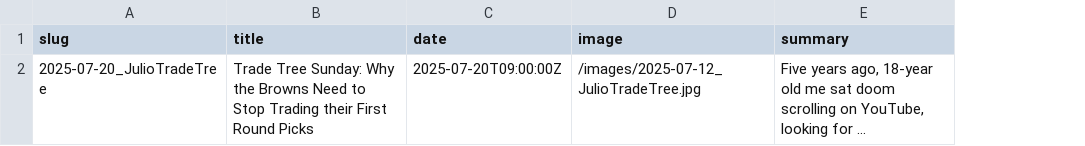
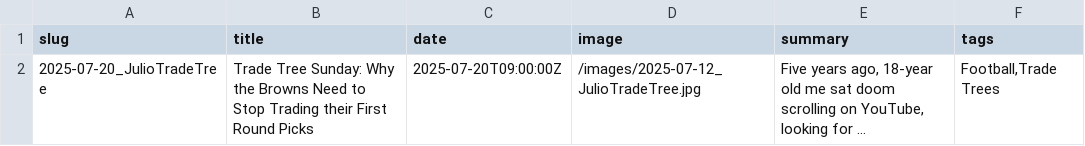
Before and after one commit to kima1810/kimmetrics.com, a CSV file: pages/articles/articles.csv, drawn as a sheet; long unchanged cells end in …; the diff names each change by its address in the sheet, - before the commit and + after, or states it on an @@ line.

Commit message:
Dedicated article page and tag system

```diff
--- a/pages/articles/articles.csv
+++ b/pages/articles/articles.csv
+column F (tags), row 2: Football,Trade Trees
```
Also changed, not shown: 7 other files.
